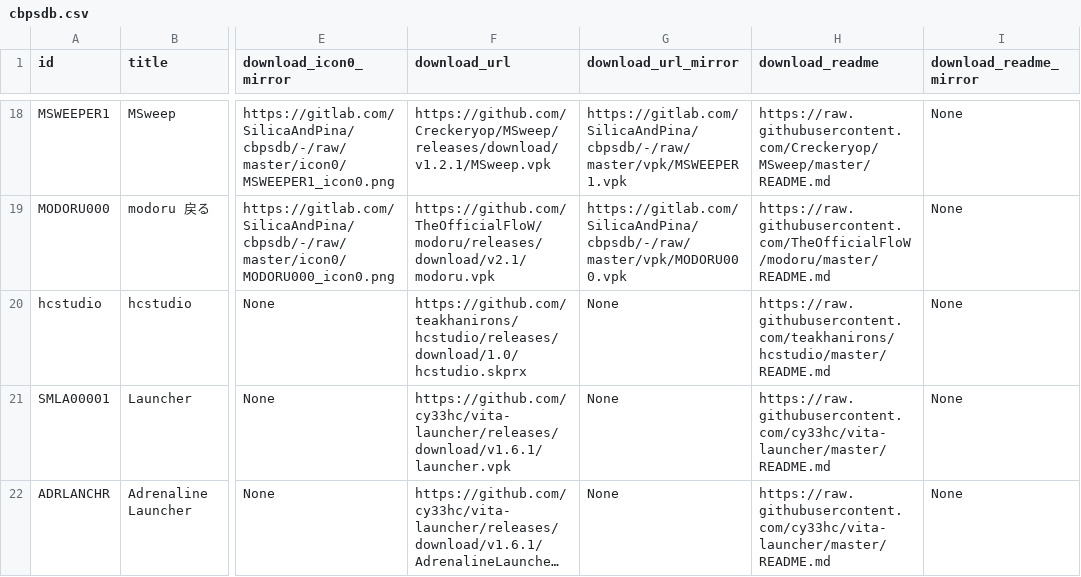
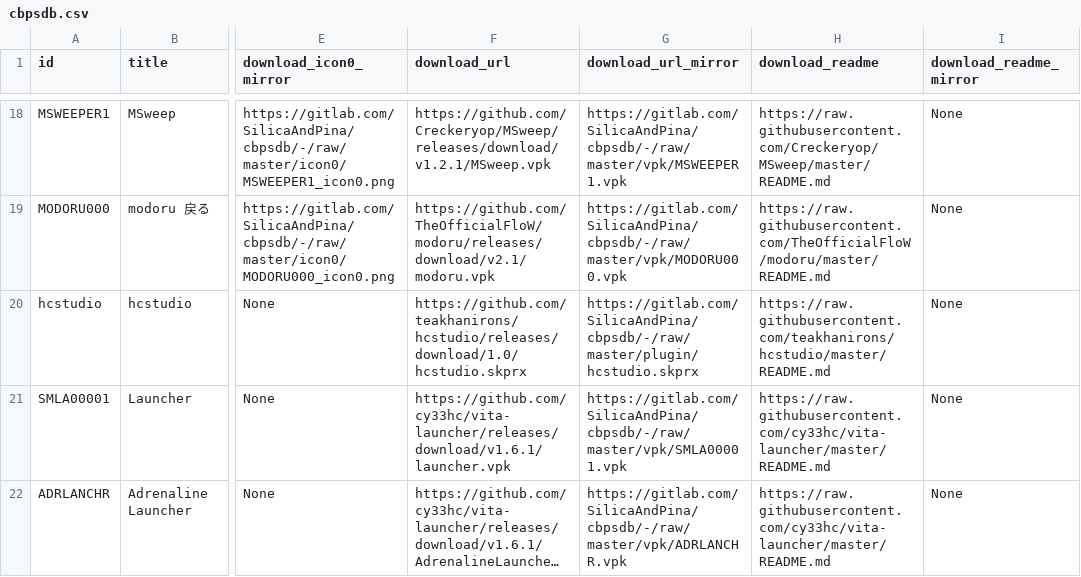
Before and after one commit to LiEnby/cbps-db, a CSV file: cbpsdb.csv, drawn as a sheet; only a part is shown, gaps mark what is left out; long unchanged cells end in …; the diff covers the shown part only; the diff names each change by its address in the sheet, - before the commit and + after, or states it on an @@ line.

Commit message:
Auto Archive Script.

```diff
--- a/cbpsdb.csv
+++ b/cbpsdb.csv
-G20 (download_url_mirror): None
+G20 (download_url_mirror): https://gitlab.com/SilicaAndPina/cbpsdb/-/raw/master/plugin/hcstudio.skprx
-G21 (download_url_mirror): None
+G21 (download_url_mirror): https://gitlab.com/SilicaAndPina/cbpsdb/-/raw/master/vpk/SMLA00001.vpk
-G22 (download_url_mirror): None
+G22 (download_url_mirror): https://gitlab.com/SilicaAndPina/cbpsdb/-/raw/master/vpk/ADRLANCHR.vpk
```
Also changed, not shown: 4 edited cells elsewhere in this file.
